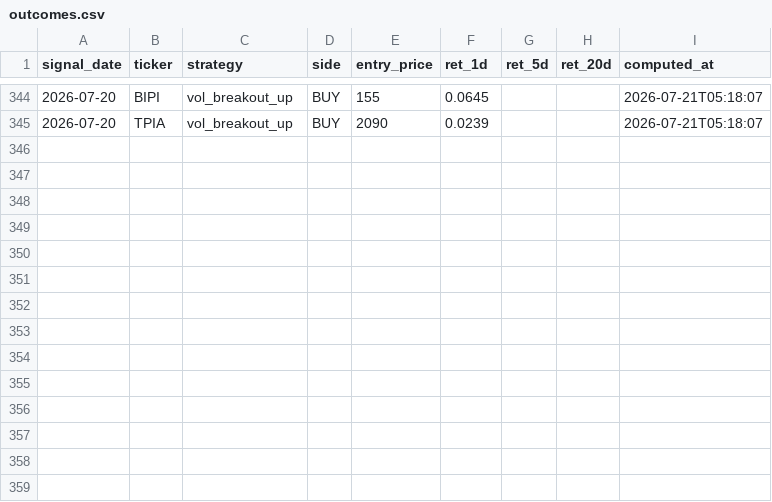
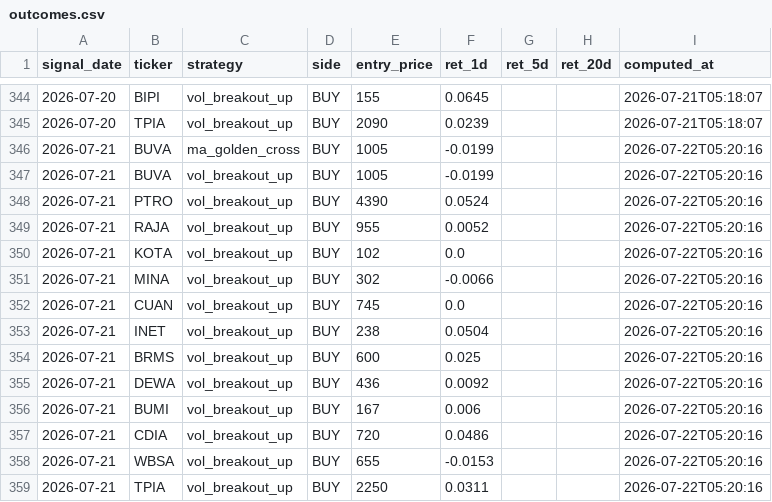
Before and after one commit to yazqe/idx-signals, a CSV file: outcomes.csv, drawn as a sheet; only a part is shown, gaps mark what is left out.

```diff
--- a/outcomes.csv
+++ b/outcomes.csv
@@ -345 +345,15 @@ signal_date,ticker,strategy,side,entry_price,ret_1d,ret_5d,ret_20d,computed_at
 2026-07-20,TPIA,vol_breakout_up,BUY,2090,0.0239,,,2026-07-21T05:18:07
+2026-07-21,BUVA,ma_golden_cross,BUY,1005,-0.0199,,,2026-07-22T05:20:16
+2026-07-21,BUVA,vol_breakout_up,BUY,1005,-0.0199,,,2026-07-22T05:20:16
+2026-07-21,PTRO,vol_breakout_up,BUY,4390,0.0524,,,2026-07-22T05:20:16
+2026-07-21,RAJA,vol_breakout_up,BUY,955,0.0052,,,2026-07-22T05:20:16
+2026-07-21,KOTA,vol_breakout_up,BUY,102,0.0,,,2026-07-22T05:20:16
+2026-07-21,MINA,vol_breakout_up,BUY,302,-0.0066,,,2026-07-22T05:20:16
+2026-07-21,CUAN,vol_breakout_up,BUY,745,0.0,,,2026-07-22T05:20:16
+2026-07-21,INET,vol_breakout_up,BUY,238,0.0504,,,2026-07-22T05:20:16
+2026-07-21,BRMS,vol_breakout_up,BUY,600,0.025,,,2026-07-22T05:20:16
+2026-07-21,DEWA,vol_breakout_up,BUY,436,0.0092,,,2026-07-22T05:20:16
+2026-07-21,BUMI,vol_breakout_up,BUY,167,0.006,,,2026-07-22T05:20:16
+2026-07-21,CDIA,vol_breakout_up,BUY,720,0.0486,,,2026-07-22T05:20:16
+2026-07-21,WBSA,vol_breakout_up,BUY,655,-0.0153,,,2026-07-22T05:20:16
+2026-07-21,TPIA,vol_breakout_up,BUY,2250,0.0311,,,2026-07-22T05:20:16
```
Also changed, not shown: 7 other files.
